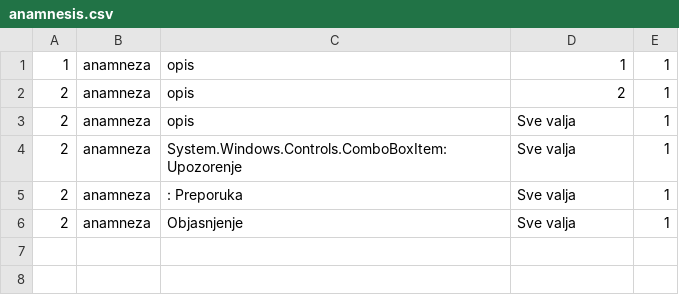
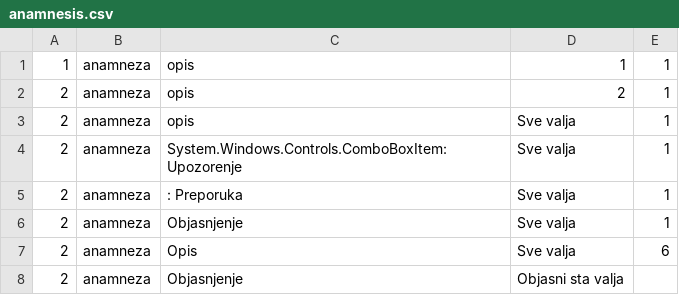
Before and after one commit to Selich/SIMS-HCI, a CSV file: Project/Resources/Data/anamnesis.csv, drawn as a sheet; the diff names each change by its address in the sheet, - before the commit and + after, or states it on an @@ line.

```diff
--- a/Project/Resources/Data/anamnesis.csv
+++ b/Project/Resources/Data/anamnesis.csv
+row 7: 2 | anamneza | Opis | Sve valja | 6
+row 8: 2 | anamneza | Objasnjenje | Objasni sta valja
```
Also changed, not shown: 6 other files.
